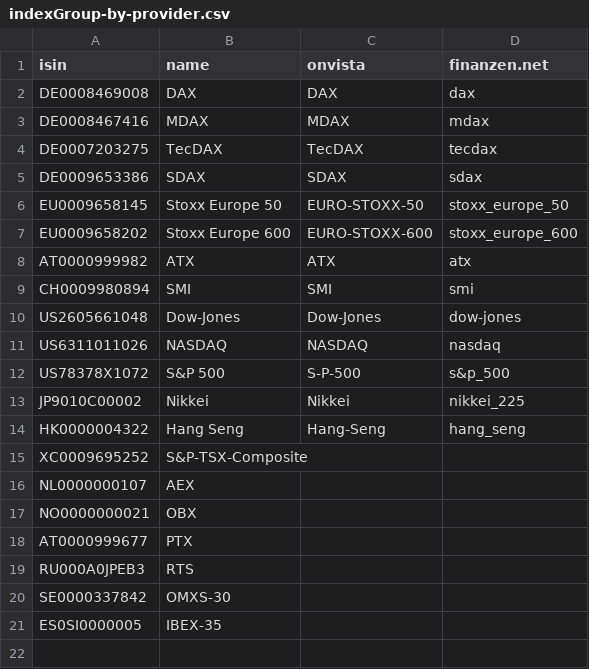
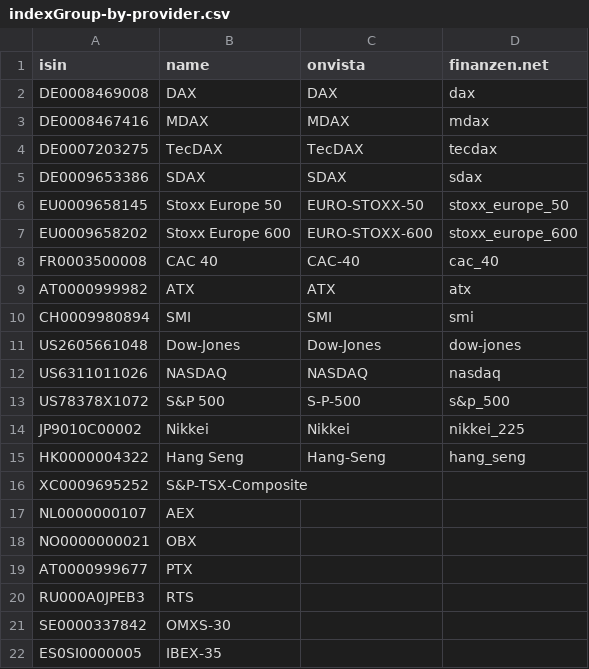
Before and after one commit to dhering/stock-scoring, a CSV file: indexGroup-by-provider.csv, drawn as a sheet.

Commit message:
add index CAC 40

```diff
--- a/indexGroup-by-provider.csv
+++ b/indexGroup-by-provider.csv
@@ -7,2 +7,3 @@ EU0009658145,Stoxx Europe 50,EURO-STOXX-50,stoxx_europe_50
 EU0009658202,Stoxx Europe 600,EURO-STOXX-600,stoxx_europe_600
+FR0003500008,CAC 40,CAC-40,cac_40
 AT0000999982,ATX,ATX,atx
```
